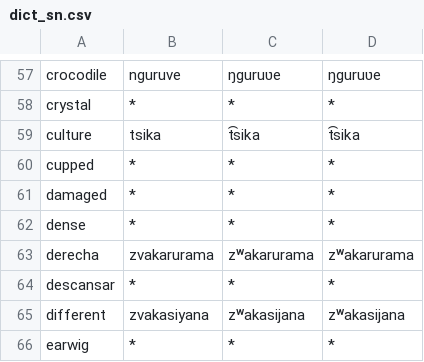
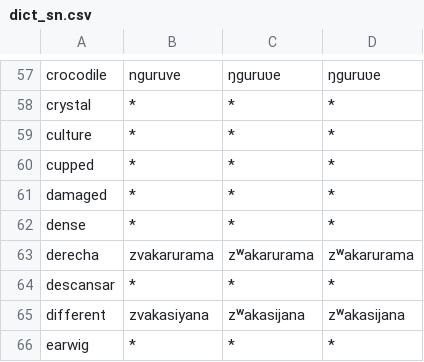
Before and after one commit to jkunimune/Djastiz, a CSV file: data/dict_sn.csv, drawn as a sheet; only a part is shown, gaps mark what is left out.

```diff
--- a/data/dict_sn.csv
+++ b/data/dict_sn.csv
@@ -58,3 +58,3 @@ crocodile,nguruve,ŋɡuruʋe,ŋɡuruʋe
 crystal,*,*,*
-culture,tsika,t͡sika,t͡sika
+culture,*,*,*
 cupped,*,*,*
```
Also changed, not shown: data/dict_yo.csv, data/dict_zu.csv, 3 other files.
